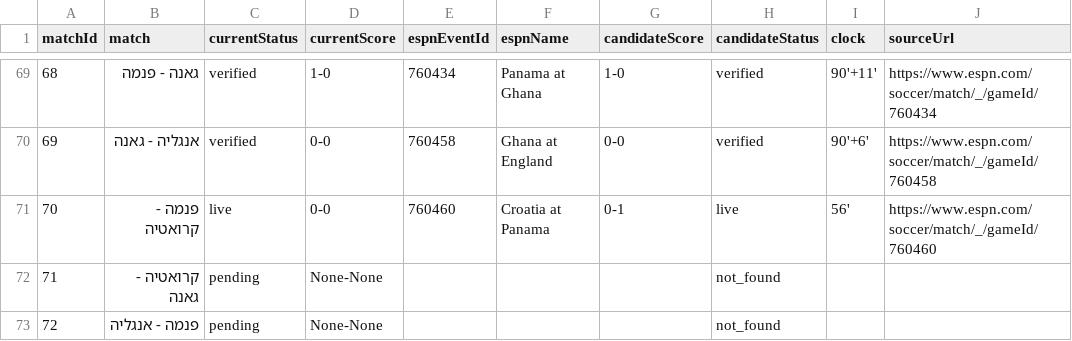
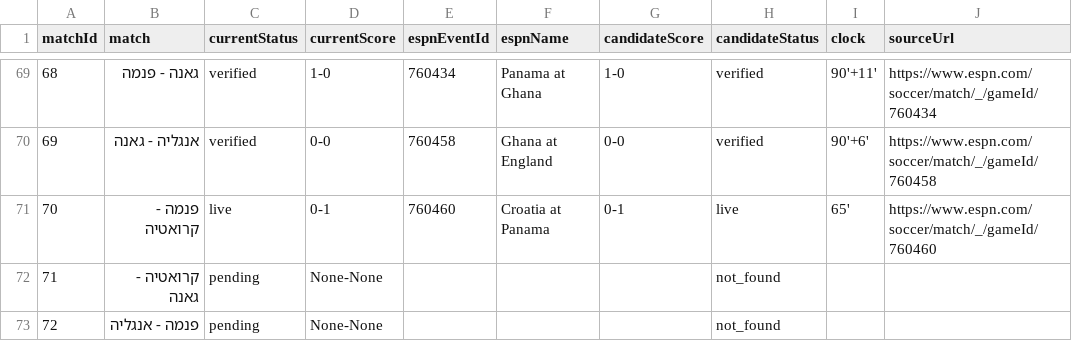
Before and after one commit to efikatash/worldcup-dashboard-2026, a CSV file: espn_live_debug.csv, drawn as a sheet; only a part is shown, gaps mark what is left out; the diff names each change by its address in the sheet, - before the commit and + after, or states it on an @@ line.

Commit message:
Live auto-update dashboard data

```diff
--- a/espn_live_debug.csv
+++ b/espn_live_debug.csv
-D71 (currentScore): 0-0
+D71 (currentScore): 0-1
-I71 (clock): 56'
+I71 (clock): 65'
```
Also changed, not shown: 4 other files.
